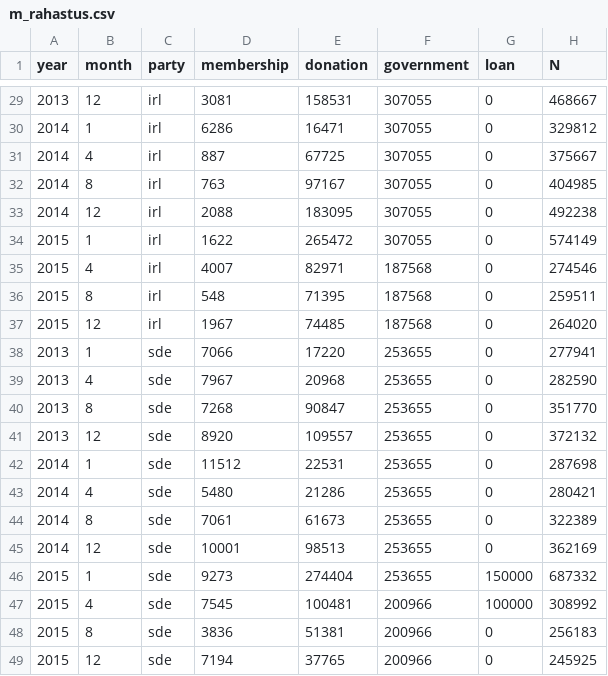
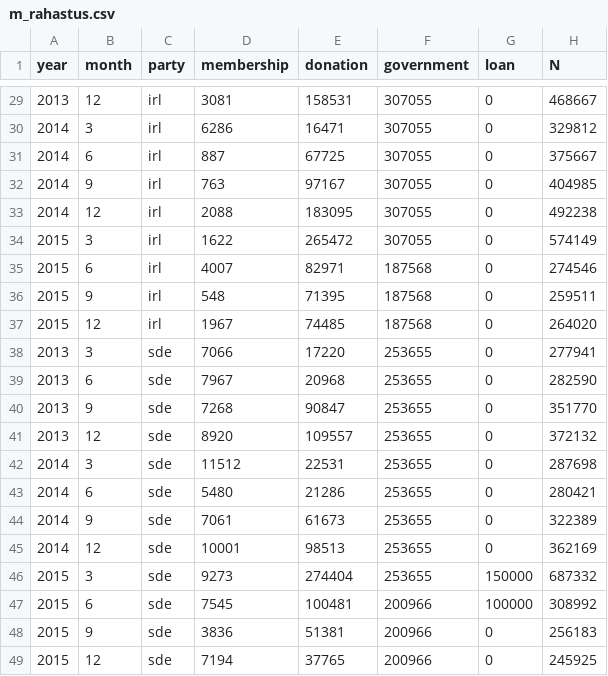
Before and after one commit to martenveskimae/d3, a CSV file: m_rahastus.csv, drawn as a sheet; only a part is shown, gaps mark what is left out; the diff covers the shown part only.

```diff
--- a/m_rahastus.csv
+++ b/m_rahastus.csv
@@ -29,21 +29,21 @@ year,month,party,membership,donation,government,loan,N
 2013,12,irl,3081,158531,307055,0,468667
-2014,1,irl,6286,16471,307055,0,329812
-2014,4,irl,887,67725,307055,0,375667
-2014,8,irl,763,97167,307055,0,404985
+2014,3,irl,6286,16471,307055,0,329812
+2014,6,irl,887,67725,307055,0,375667
+2014,9,irl,763,97167,307055,0,404985
 2014,12,irl,2088,183095,307055,0,492238
-2015,1,irl,1622,265472,307055,0,574149
-2015,4,irl,4007,82971,187568,0,274546
-2015,8,irl,548,71395,187568,0,259511
+2015,3,irl,1622,265472,307055,0,574149
+2015,6,irl,4007,82971,187568,0,274546
+2015,9,irl,548,71395,187568,0,259511
 2015,12,irl,1967,74485,187568,0,264020
-2013,1,sde,7066,17220,253655,0,277941
-2013,4,sde,7967,20968,253655,0,282590
-2013,8,sde,7268,90847,253655,0,351770
+2013,3,sde,7066,17220,253655,0,277941
+2013,6,sde,7967,20968,253655,0,282590
+2013,9,sde,7268,90847,253655,0,351770
 2013,12,sde,8920,109557,253655,0,372132
-2014,1,sde,11512,22531,253655,0,287698
-2014,4,sde,5480,21286,253655,0,280421
-2014,8,sde,7061,61673,253655,0,322389
+2014,3,sde,11512,22531,253655,0,287698
+2014,6,sde,5480,21286,253655,0,280421
+2014,9,sde,7061,61673,253655,0,322389
 2014,12,sde,10001,98513,253655,0,362169
-2015,1,sde,9273,274404,253655,150000,687332
-2015,4,sde,7545,100481,200966,100000,308992
-2015,8,sde,3836,51381,200966,0,256183
+2015,3,sde,9273,274404,253655,150000,687332
+2015,6,sde,7545,100481,200966,100000,308992
+2015,9,sde,3836,51381,200966,0,256183
 2015,12,sde,7194,37765,200966,0,245925
```
Also changed, not shown: 21 edited cells elsewhere in this file, 1 other file.
